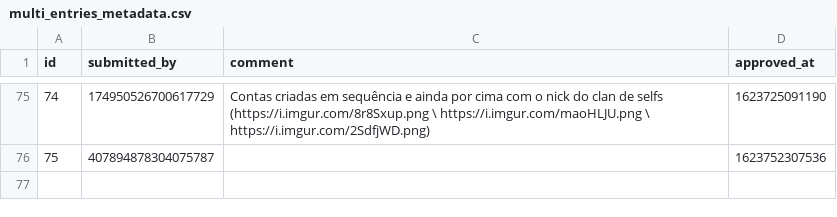
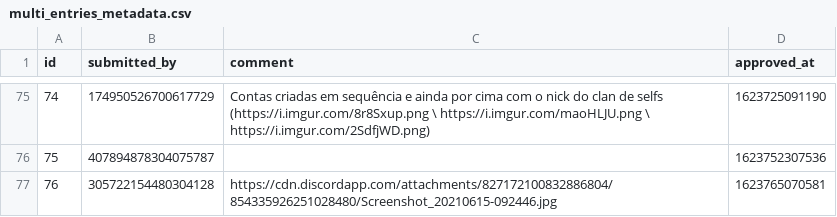
Before and after one commit to LorittaBot/FloppaPowerData, a CSV file: multi_entries_metadata.csv, drawn as a sheet; only a part is shown, gaps mark what is left out; the diff names each change by its address in the sheet, - before the commit and + after, or states it on an @@ line.

```diff
--- a/multi_entries_metadata.csv
+++ b/multi_entries_metadata.csv
+row 77: 76 | 305722154480304128 | https://cdn.discordapp.com/attachments/827172100832886804/854335926251028480/Screenshot_20210615-092446.jpg | 1623765070581
```
Also changed, not shown: blocked_users.csv, users_approvals.csv, 1 other file.
